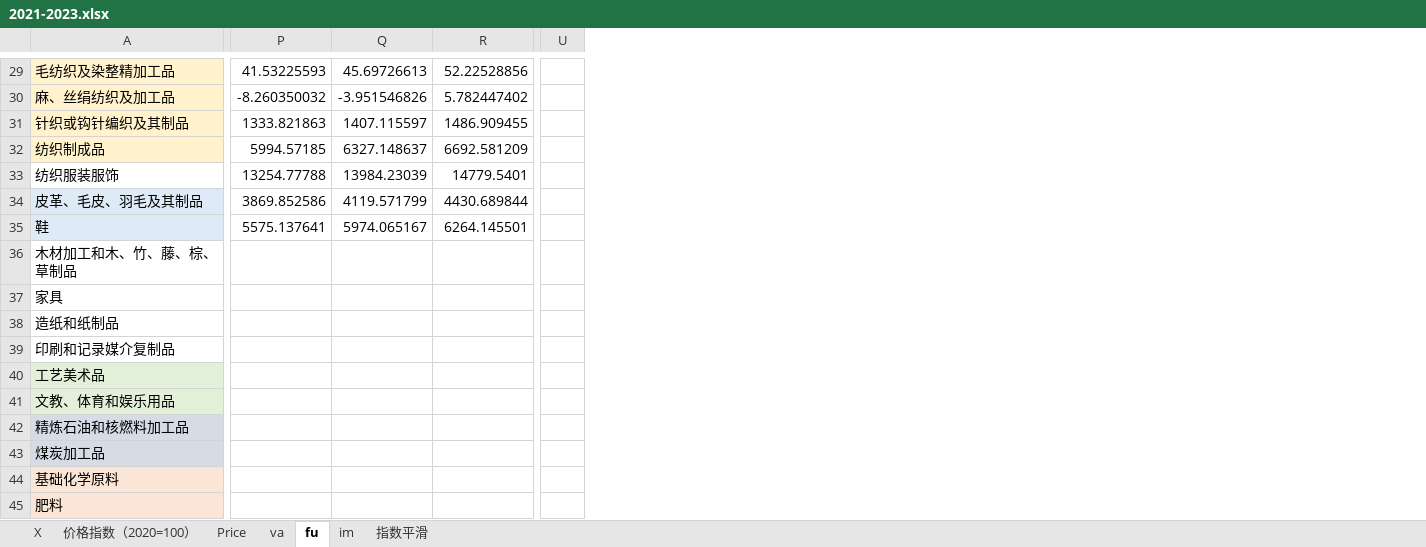
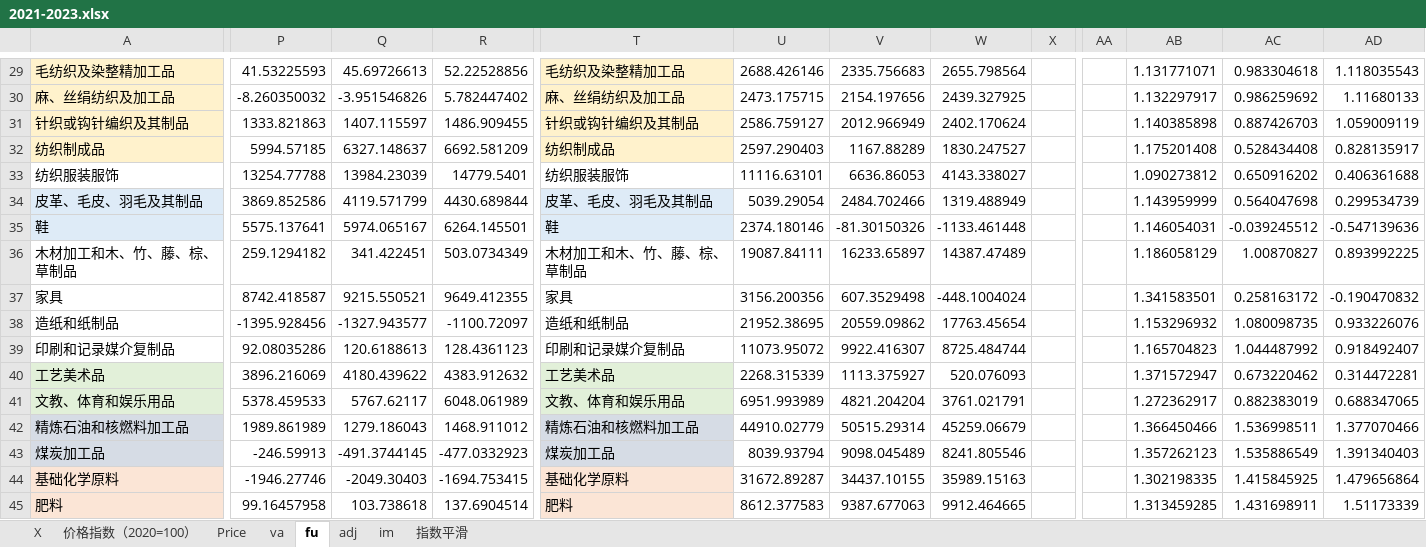
Before and after one commit to SebrinaZu/-, an Excel workbook: 2021-2023.xlsx, sheet fu, drawn as a sheet; only a part is shown, gaps mark what is left out; values as stored, in another font and other column widths than the file's, no borders; conditional formats not drawn; removed rows and columns are numbered as before the commit, all else as after; the diff covers the shown part only; the diff names each change by its address in the sheet, - before the commit and + after, or states it on an @@ line.

```diff
--- a/2021-2023.xlsx (sheet fu)
+++ b/2021-2023.xlsx (sheet fu)
+sheet tab: adj
+column T, rows 29-45: 毛纺织及染整精加工品 | 麻、丝绢纺织及加工品 | 针织或钩针编织及其制品 | 纺织制成品 | 纺织服装服饰 | 皮革、毛皮、羽毛及其制品 | 鞋 | 木材加工和木、竹、藤、棕、草制品 | 家具 | 造纸和纸制品 | 印刷和记录媒介复制品 | 工艺美术品 | 文教、体育和娱乐用品 | 精炼石油和核燃料加工品 | 煤炭加工品 | 基础化学原料 | 肥料
+column U, rows 29-45: 2688.426146 | 2473.175715 | 2586.759127 | 2597.290403 | 11116.63101 | 5039.29054 | 2374.180146 | 19087.84111 | 3156.200356 | 21952.38695 | 11073.95072 | 2268.315339 | 6951.993989 | 44910.02779 | 8039.93794 | 31672.89287 | 8612.377583
+column V, rows 29-45: 2335.756683 | 2154.197656 | 2012.966949 | 1167.88289 | 6636.86053 | 2484.702466 | -81.30150326 | 16233.65897 | 607.3529498 | 20559.09862 | 9922.416307 | 1113.375927 | 4821.204204 | 50515.29314 | 9098.045489 | 34437.10155 | 9387.677063
+column W, rows 29-45: 2655.798564 | 2439.327925 | 2402.170624 | 1830.247527 | 4143.338027 | 1319.488949 | -1133.461448 | 14387.47489 | -448.1004024 | 17763.45654 | 8725.484744 | 520.076093 | 3761.021791 | 45259.06679 | 8241.805546 | 35989.15163 | 9912.464665
+column X, empty
-column U, empty
+column AA, empty
+column AB, rows 29-45: 1.131771071 | 1.132297917 | 1.140385898 | 1.175201408 | 1.090273812 | 1.143959999 | 1.146054031 | 1.186058129 | 1.341583501 | 1.153296932 | 1.165704823 | 1.371572947 | 1.272362917 | 1.366450466 | 1.357262123 | 1.302198335 | 1.313459285
+column AC, rows 29-45: 0.983304618 | 0.986259692 | 0.887426703 | 0.528434408 | 0.650916202 | 0.564047698 | -0.039245512 | 1.00870827 | 0.258163172 | 1.080098735 | 1.044487992 | 0.673220462 | 0.882383019 | 1.536998511 | 1.535886549 | 1.415845925 | 1.431698911
+column AD, rows 29-45: 1.118035543 | 1.11680133 | 1.059009119 | 0.828135917 | 0.406361688 | 0.299534739 | -0.547139636 | 0.893992225 | -0.190470832 | 0.933226076 | 0.918492407 | 0.314472281 | 0.688347065 | 1.377070466 | 1.391340403 | 1.479656864 | 1.51173339
-P36: (empty)
+P36: 259.1294182
-Q36: (empty)
+Q36: 341.422451
-R36: (empty)
+R36: 503.0734349
-P37: (empty)
+P37: 8742.418587
-Q37: (empty)
+Q37: 9215.550521
-R37: (empty)
+R37: 9649.412355
-P38: (empty)
+P38: -1395.928456
-Q38: (empty)
+Q38: -1327.943577
-R38: (empty)
+R38: -1100.72097
-P39: (empty)
+P39: 92.08035286
-Q39: (empty)
+Q39: 120.6188613
-R39: (empty)
+R39: 128.4361123
-P40: (empty)
+P40: 3896.216069
-Q40: (empty)
+Q40: 4180.439622
-R40: (empty)
+R40: 4383.912632
-P41: (empty)
+P41: 5378.459533
-Q41: (empty)
+Q41: 5767.62117
-R41: (empty)
+R41: 6048.061989
-P42: (empty)
+P42: 1989.861989
-Q42: (empty)
+Q42: 1279.186043
-R42: (empty)
+R42: 1468.911012
-P43: (empty)
+P43: -246.59913
-Q43: (empty)
+Q43: -491.3744145
-R43: (empty)
+R43: -477.0332923
-P44: (empty)
+P44: -1946.27746
-Q44: (empty)
+Q44: -2049.30403
-R44: (empty)
+R44: -1694.753415
-P45: (empty)
+P45: 99.16457958
-Q45: (empty)
+Q45: 103.738618
-R45: (empty)
+R45: 137.6904514
```
Also changed, not shown: 329 edited cells, cell formats and merged cells elsewhere in this sheet, sheet va, sheet X, formulas that keep their value, 1 other file.
